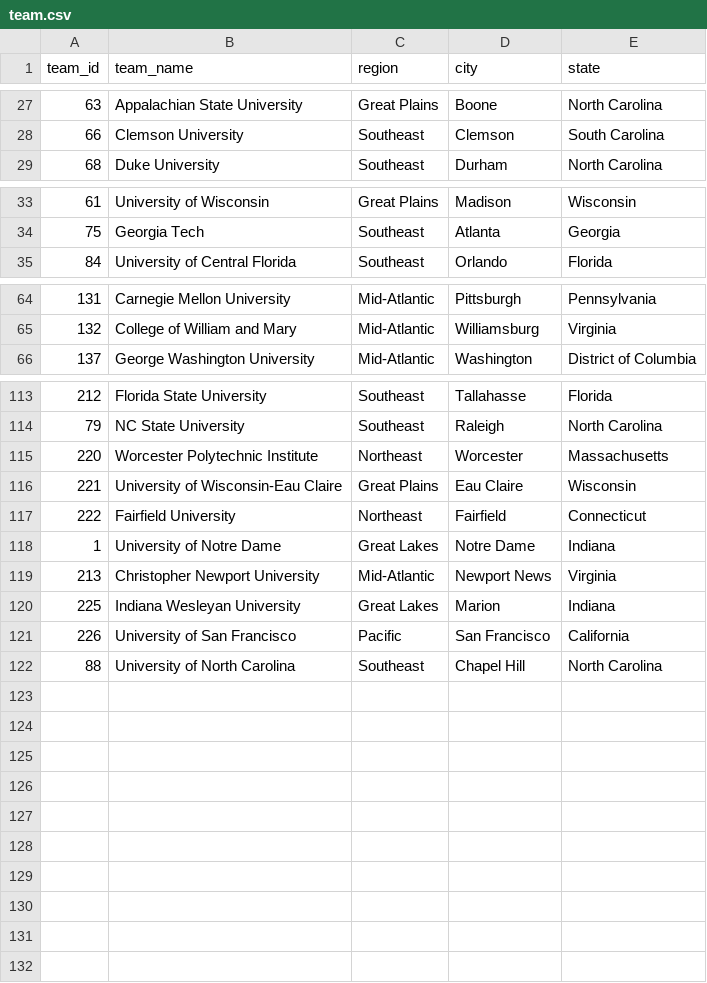
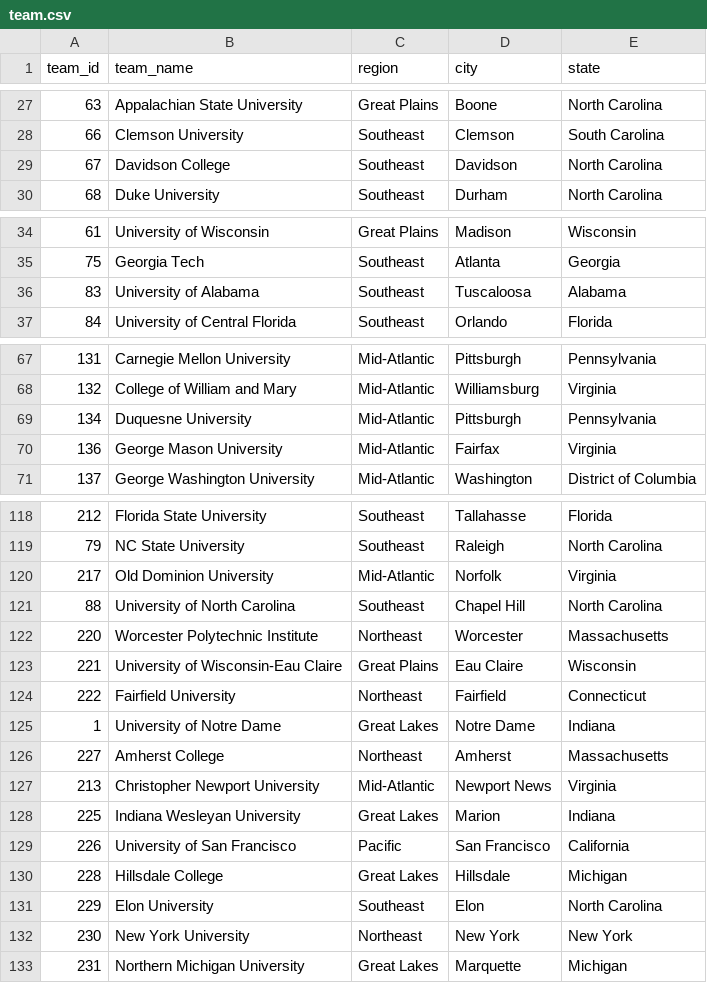
Before and after one commit to National-Running-Club-Database/national_running_club_database_public_dataset, a CSV file: team.csv, drawn as a sheet; only a part is shown, gaps mark what is left out; the diff covers the shown part only.

Commit message:
2025 cross country data

```diff
--- a/team.csv
+++ b/team.csv
@@ -28,2 +28,3 @@ team_id,team_name,region,city,state
 66,Clemson University,Southeast,Clemson,South Carolina
+67,Davidson College,Southeast,Davidson,North Carolina
 68,Duke University,Southeast,Durham,North Carolina
@@ -34,2 +35,3 @@ team_id,team_name,region,city,state
 75,Georgia Tech,Southeast,Atlanta,Georgia
+83,University of Alabama,Southeast,Tuscaloosa,Alabama
 84,University of Central Florida,Southeast,Orlando,Florida
@@ -65,2 +68,4 @@ team_id,team_name,region,city,state
 132,College of William and Mary,Mid-Atlantic,Williamsburg,Virginia
+134,Duquesne University,Mid-Atlantic,Pittsburgh,Pennsylvania
+136,George Mason University,Mid-Atlantic,Fairfax,Virginia
 137,George Washington University,Mid-Atlantic,Washington,District of Columbia
@@ -114,2 +119,4 @@ team_id,team_name,region,city,state
 79,NC State University,Southeast,Raleigh,North Carolina
+217,Old Dominion University,Mid-Atlantic,Norfolk,Virginia
+88,University of North Carolina,Southeast,Chapel Hill,North Carolina
 220,Worcester Polytechnic Institute,Northeast,Worcester,Massachusetts
@@ -118,2 +125,3 @@ team_id,team_name,region,city,state
 1,University of Notre Dame,Great Lakes,Notre Dame,Indiana
+227,Amherst College,Northeast,Amherst,Massachusetts
 213,Christopher Newport University,Mid-Atlantic,Newport News,Virginia
@@ -121,2 +129,5 @@ team_id,team_name,region,city,state
 226,University of San Francisco,Pacific,San Francisco,California
-88,University of North Carolina,Southeast,Chapel Hill,North Carolina
+228,Hillsdale College,Great Lakes,Hillsdale,Michigan
+229,Elon University,Southeast,Elon,North Carolina
+230,New York University,Northeast,New York,New York
+231,Northern Michigan University,Great Lakes,Marquette,Michigan
```
Also changed, not shown: 1 added row elsewhere in this file, 7 other files.
